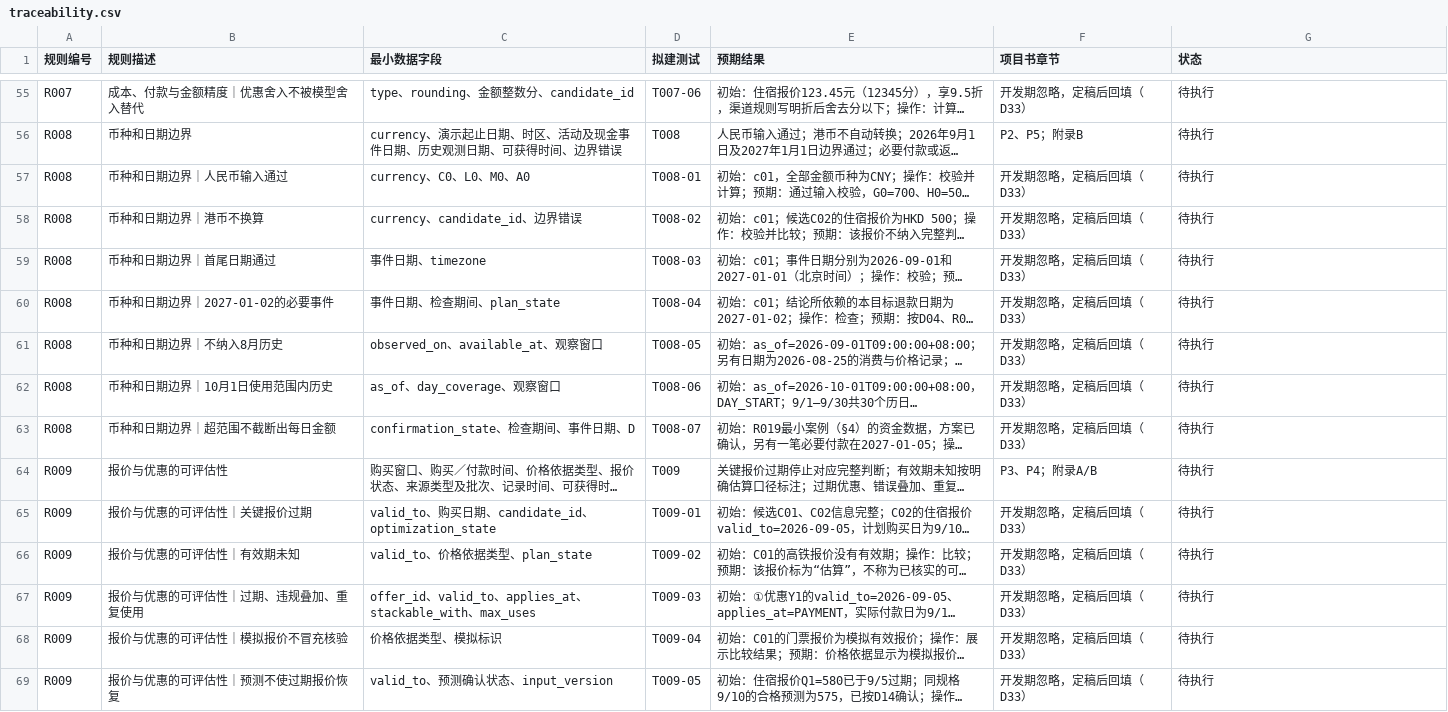
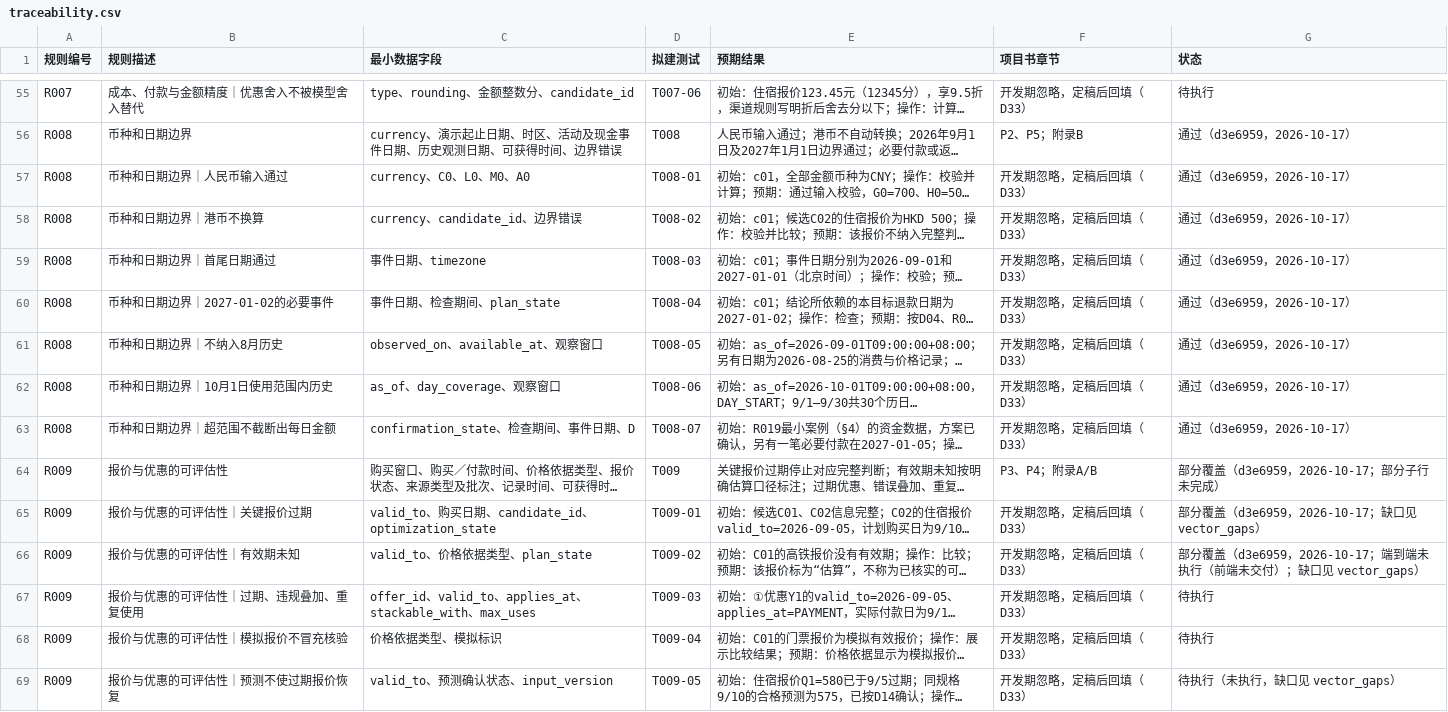
Before and after one commit to cgd0301/quyoudu, a CSV file: docs/traceability.csv, drawn as a sheet; only a part is shown, gaps mark what is left out; long unchanged cells end in …; the diff covers the shown part only; the diff names each change by its address in the sheet, - before the commit and + after, or states it on an @@ line.

Commit message:
data: 项目书正文、16 张图表、导出结果与追溯状态（真实运行 d3e6959）
book/chapters 16 章（作品概述 497 字、产品建议 491 字，均在 500 字上限内）；book/data 导出 10 个案例与 14 个流程；book/figures 16 张图；附录A由 pnpm test:report 生成；docs/traceability.csv 状态列由 pnpm trace:update 按真实证据写入（通过 93、部分覆盖 62、待执行 26）。

```diff
--- a/docs/traceability.csv
+++ b/docs/traceability.csv
-G56:G63 (状态): 待执行
+G56:G63 (状态): 通过（d3e6959，2026-10-17）
-G64 (状态): 待执行
+G64 (状态): 部分覆盖（d3e6959，2026-10-17；部分子行未完成）
-G65 (状态): 待执行
+G65 (状态): 部分覆盖（d3e6959，2026-10-17；缺口见 vector_gaps）
-G66 (状态): 待执行
+G66 (状态): 部分覆盖（d3e6959，2026-10-17；端到端未执行（前端未交付）；缺口见 vector_gaps）
-G69 (状态): 待执行
+G69 (状态): 待执行（未执行，缺口见 vector_gaps）
```
Also changed, not shown: 151 edited cells elsewhere in this file, 59 other files.
